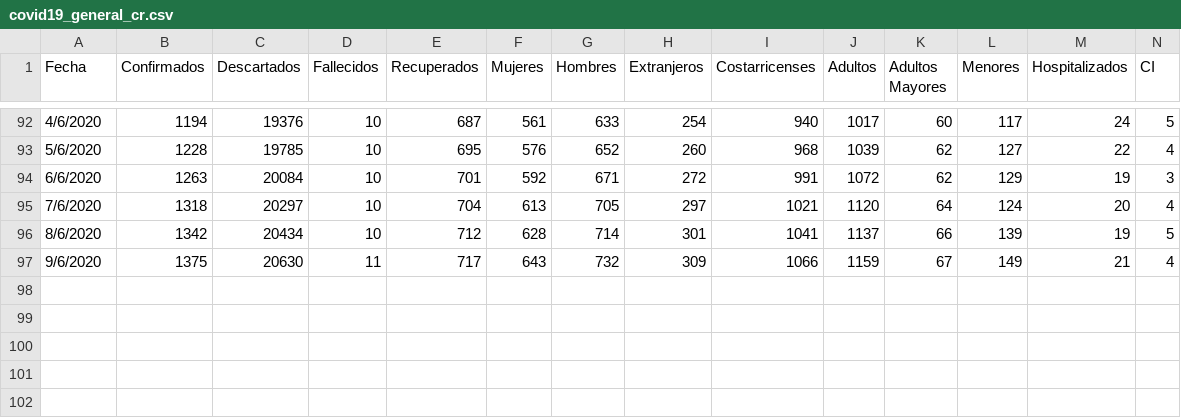
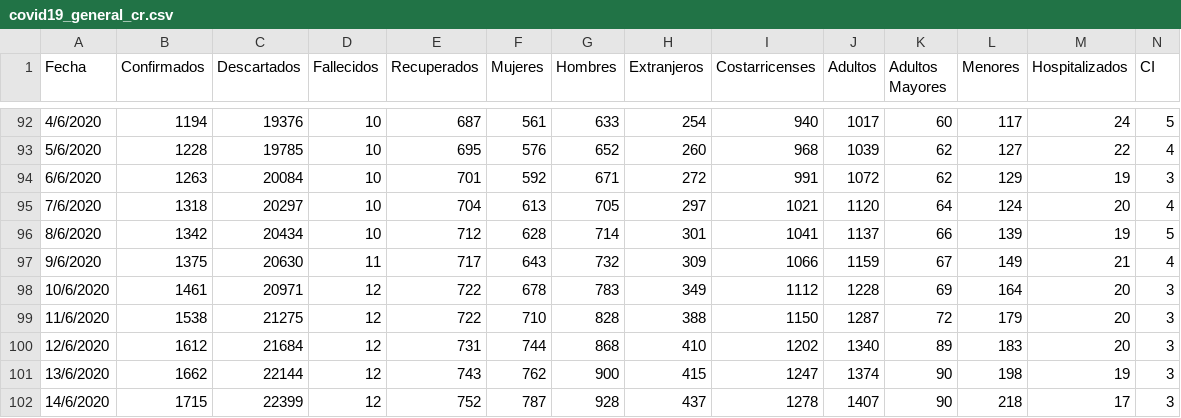
Before and after one commit to DabiaCenter/rastreador_covid_19_costa_rica, a CSV file: datos/covid19_general_cr.csv, drawn as a sheet; only a part is shown, gaps mark what is left out.

```diff
--- a/datos/covid19_general_cr.csv
+++ b/datos/covid19_general_cr.csv
@@ -97 +97,6 @@ Fecha,Confirmados,Descartados,Fallecidos,Recuperados,Mujeres,Hombres,Extranjeros
 9/6/2020,1375,20630,11,717,643,732,309,1066,1159,67,149,21,4
+10/6/2020,1461,20971,12,722,678,783,349,1112,1228,69,164,20,3
+11/6/2020,1538,21275,12,722,710,828,388,1150,1287,72,179,20,3
+12/6/2020,1612,21684,12,731,744,868,410,1202,1340,89,183,20,3
+13/6/2020,1662,22144,12,743,762,900,415,1247,1374,90,198,19,3
+14/6/2020,1715,22399,12,752,787,928,437,1278,1407,90,218,17,3
```
Also changed, not shown: datos/covid19_cantones_cr.csv.
